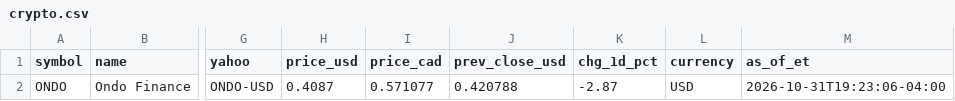
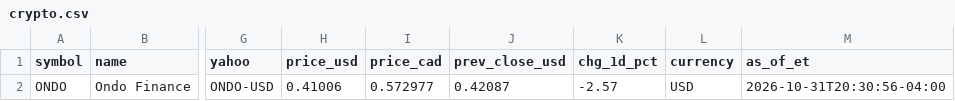
Before and after one commit to nikdep/market-dash-lkoa20, a CSV file: api/crypto.csv, drawn as a sheet; only a part is shown, gaps mark what is left out; the diff names each change by its address in the sheet, - before the commit and + after, or states it on an @@ line.

```diff
--- a/api/crypto.csv
+++ b/api/crypto.csv
-H2 (price_usd): 0.4087
+H2 (price_usd): 0.41006
-I2 (price_cad): 0.571077
+I2 (price_cad): 0.572977
-J2 (prev_close_usd): 0.420788
+J2 (prev_close_usd): 0.42087
-K2 (chg_1d_pct): -2.87
+K2 (chg_1d_pct): -2.57
-M2 (as_of_et): 2026-10-31T19:23:06-04:00
+M2 (as_of_et): 2026-10-31T20:30:56-04:00
```
Also changed, not shown: 3 other files.
